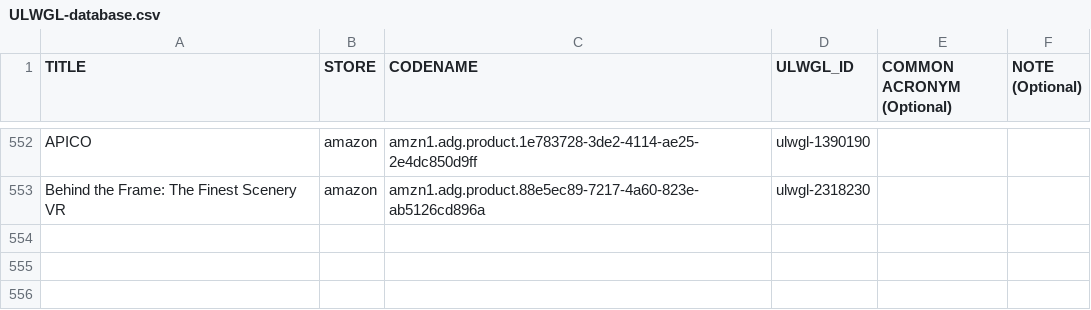
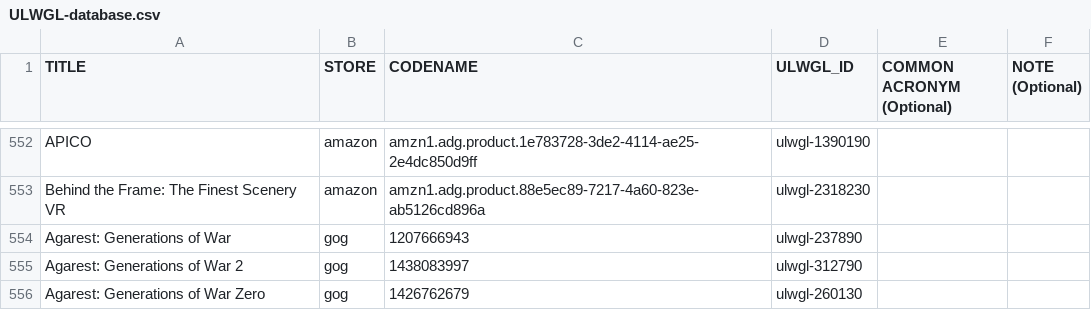
Before and after one commit to Open-Wine-Components/umu-database, a CSV file: ULWGL-database.csv, drawn as a sheet; only a part is shown, gaps mark what is left out.

Commit message:
Add gog versions of Agarest games

```diff
--- a/ULWGL-database.csv
+++ b/ULWGL-database.csv
@@ -553 +553,4 @@ APICO,amazon,amzn1.adg.product.1e783728-3de2-4114-ae25-2e4dc850d9ff,ulwgl-139019
 Behind the Frame: The Finest Scenery VR,amazon,amzn1.adg.product.88e5ec89-7217-4a60-823e-ab5126cd896a,ulwgl-2318230,,
+Agarest: Generations of War,gog,1207666943,ulwgl-237890,,
+Agarest: Generations of War 2,gog,1438083997,ulwgl-312790,,
+Agarest: Generations of War Zero,gog,1426762679,ulwgl-260130,,
```
